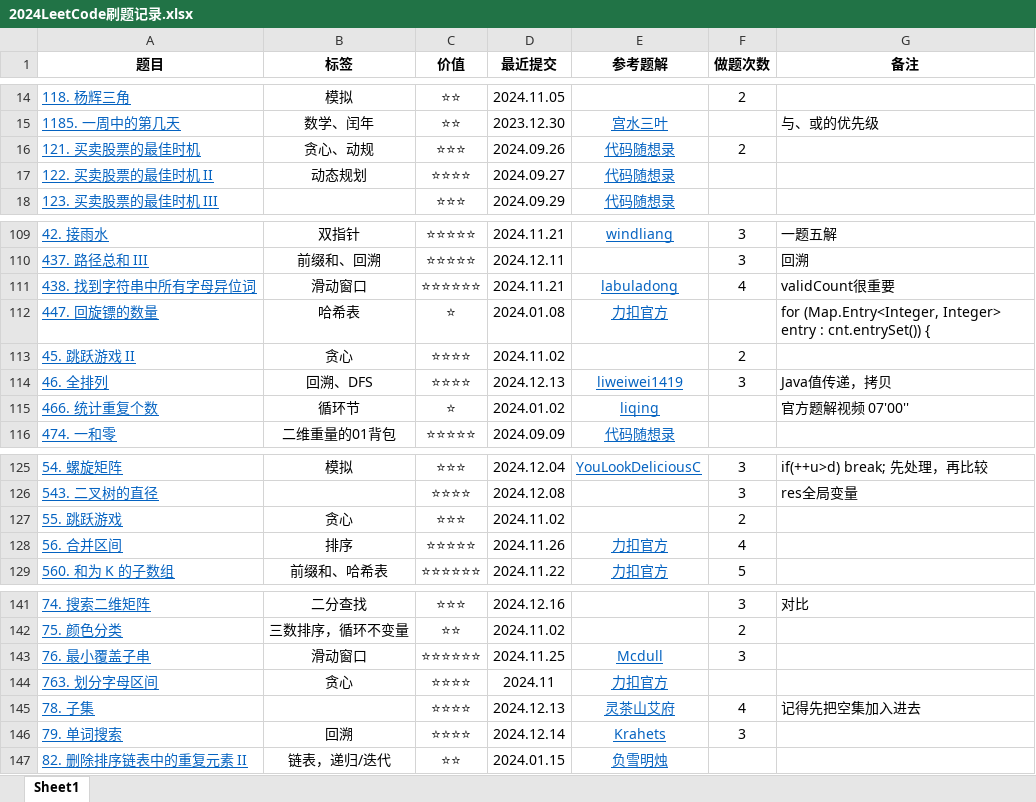
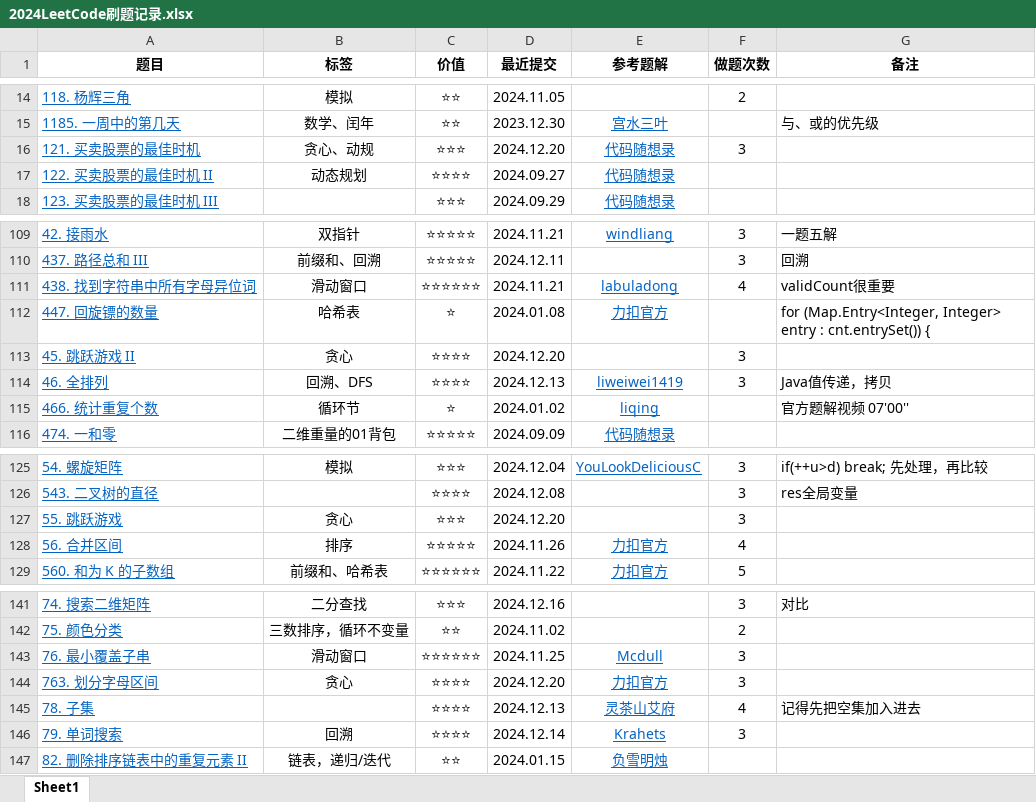
Before and after one commit to curforever/LeetCode, an Excel workbook: 2024LeetCode刷题记录.xlsx, sheet Sheet1, drawn as a sheet; only a part is shown, gaps mark what is left out; values as stored, in another font and other column widths than the file's, no borders; table styles not drawn; the diff names each change by its address in the sheet, - before the commit and + after, or states it on an @@ line.

Commit message:
2024.12.20 LeetCodeHot100 三刷 贪心done

```diff
--- a/2024LeetCode刷题记录.xlsx (sheet Sheet1)
+++ b/2024LeetCode刷题记录.xlsx (sheet Sheet1)
-D16 (最近提交): 2024.09.26
+D16 (最近提交): 2024.12.20
-F16 (做题次数): 2
+F16 (做题次数): 3
-D113 (最近提交): 2024.11.02
+D113 (最近提交): 2024.12.20
-F113 (做题次数): 2
+F113 (做题次数): 3
-D127 (最近提交): 2024.11.02
+D127 (最近提交): 2024.12.20
-F127 (做题次数): 2
+F127 (做题次数): 3
-D144 (最近提交): 2024.11
+D144 (最近提交): 2024.12.20
-F144 (做题次数): (empty)
+F144 (做题次数): 3
```
Also changed, not shown: 2 other files.
